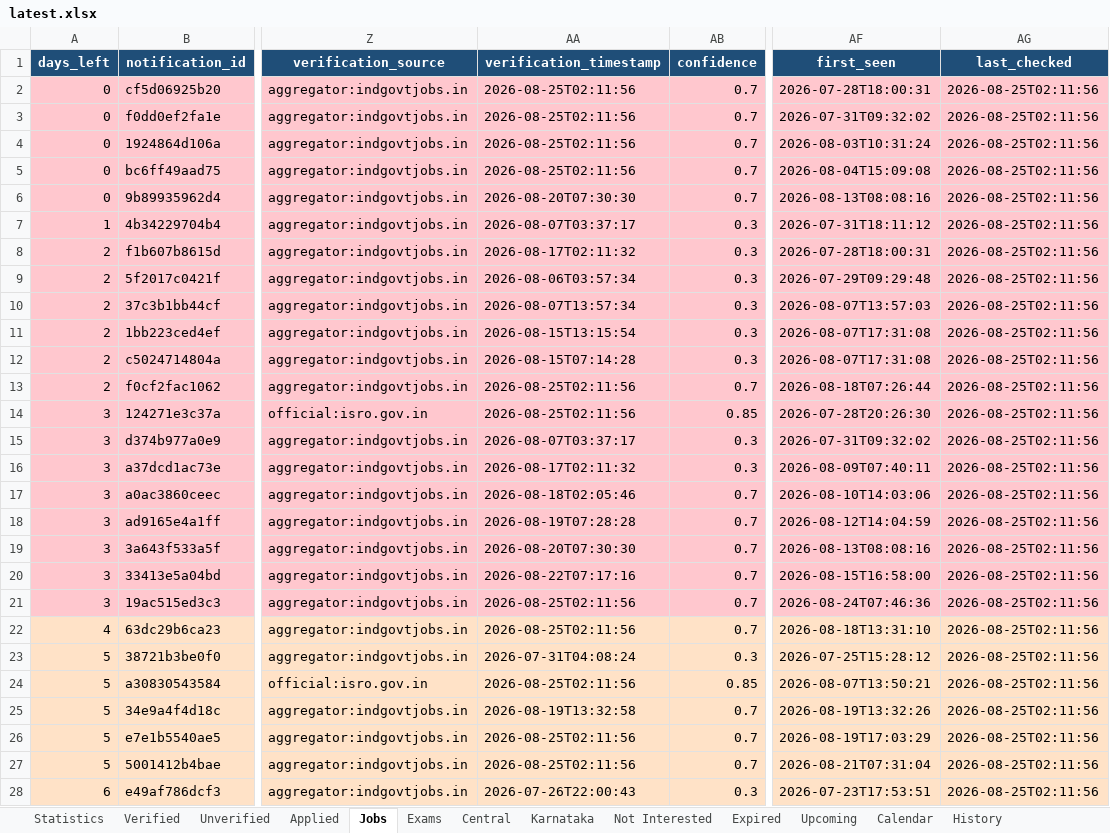
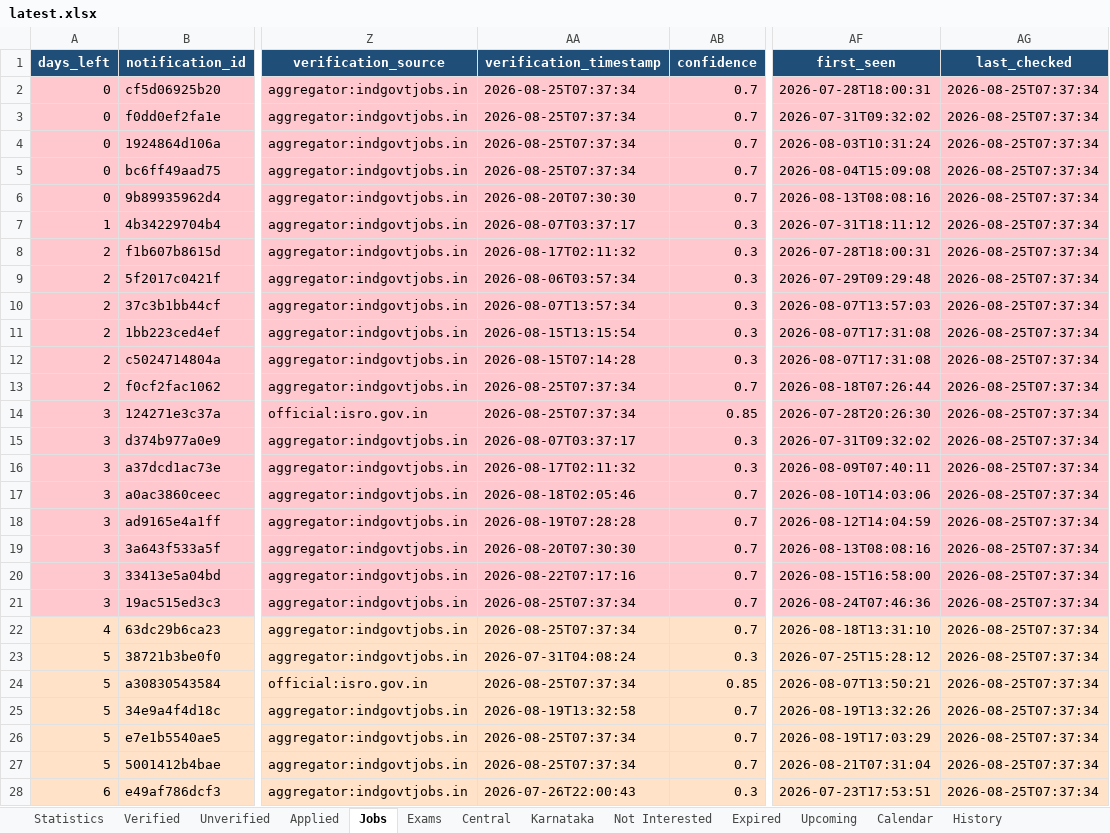
Before and after one commit to DarkWeb2024/govt-jobs-tracker, an Excel workbook: docs/data/latest.xlsx, sheet Jobs, drawn as a sheet; only a part is shown, gaps mark what is left out; values as stored, in another font and other column widths than the file's, no borders; the diff covers the shown part only; the diff names each change by its address in the sheet, - before the commit and + after, or states it on an @@ line.

```diff
--- a/docs/data/latest.xlsx (sheet Jobs)
+++ b/docs/data/latest.xlsx (sheet Jobs)
-AA2:AA5 (verification_timestamp): 2026-08-25T02:11:56
+AA2:AA5 (verification_timestamp): 2026-08-25T07:37:34
-AG2:AG28 (last_checked): 2026-08-25T02:11:56
+AG2:AG28 (last_checked): 2026-08-25T07:37:34
-AA13:AA14 (verification_timestamp): 2026-08-25T02:11:56
+AA13:AA14 (verification_timestamp): 2026-08-25T07:37:34
-AA21:AA22 (verification_timestamp): 2026-08-25T02:11:56
+AA21:AA22 (verification_timestamp): 2026-08-25T07:37:34
-AA24 (verification_timestamp): 2026-08-25T02:11:56
+AA24 (verification_timestamp): 2026-08-25T07:37:34
-AA26:AA27 (verification_timestamp): 2026-08-25T02:11:56
+AA26:AA27 (verification_timestamp): 2026-08-25T07:37:34
```
Also changed, not shown: 8 added rows and 1161 edited cells elsewhere in this sheet, sheet Central, sheet Unverified, sheet Karnataka, sheet Verified, sheet Expired, sheet Upcoming, 5 more sheets, 5 other files.
